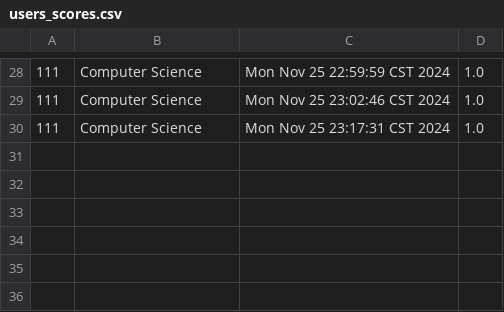
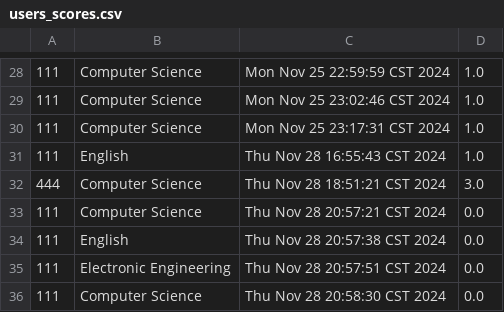
Before and after one commit to charlie-pan23/CPT111_CW, a CSV file: resources/users_scores.csv, drawn as a sheet; only a part is shown, gaps mark what is left out; the diff names each change by its address in the sheet, - before the commit and + after, or states it on an @@ line.

```diff
--- a/resources/users_scores.csv
+++ b/resources/users_scores.csv
+row 31: 111 | English | Thu Nov 28 16:55:43 CST 2024 | 1.0
+row 32: 444 | Computer Science | Thu Nov 28 18:51:21 CST 2024 | 3.0
+row 33: 111 | Computer Science | Thu Nov 28 20:57:21 CST 2024 | 0.0
+row 34: 111 | English | Thu Nov 28 20:57:38 CST 2024 | 0.0
+row 35: 111 | Electronic Engineering | Thu Nov 28 20:57:51 CST 2024 | 0.0
+row 36: 111 | Computer Science | Thu Nov 28 20:58:30 CST 2024 | 0.0
```
Also changed, not shown: resources/users.csv, 3 other files.
